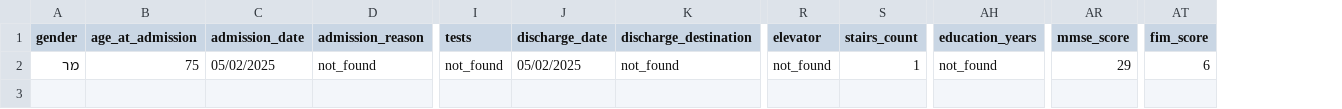
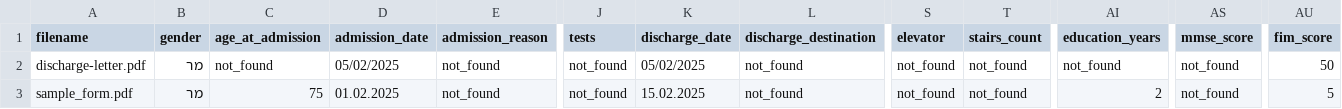
Before and after one commit to KostaMalsev/medical2, a CSV file: patient_data.csv, drawn as a sheet; only a part is shown, gaps mark what is left out; addresses are those after the commit; rows hold the shown columns only; the diff names each change by its address in the sheet, - before the commit and + after, or states it on an @@ line.

```diff
--- a/patient_data.csv
+++ b/patient_data.csv
+column A (filename), row 3: sample_form.pdf
+row 2: discharge-letter.pdf | מר | not_found | 05/02/2025 | not_found | not_found | 05/02/2025 | not_found | not_found | not_found | not_found | not_found | 50
-D3 (admission_date): 05/02/2025
+D3 (admission_date): 01.02.2025
-K3 (discharge_date): 05/02/2025
+K3 (discharge_date): 15.02.2025
-T3 (stairs_count): 1
+T3 (stairs_count): not_found
-AI3 (education_years): not_found
+AI3 (education_years): 2
-AS3 (mmse_score): 29
+AS3 (mmse_score): not_found
-AU3 (fim_score): 6
+AU3 (fim_score): 5
```
Also changed, not shown: 3 other files.
